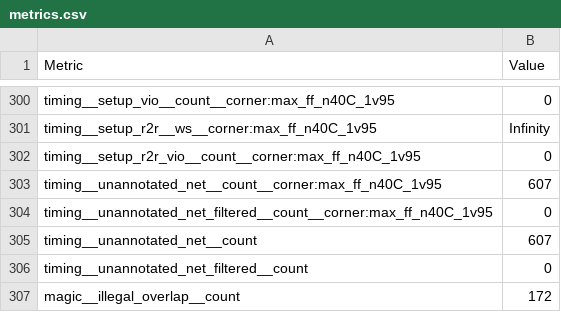
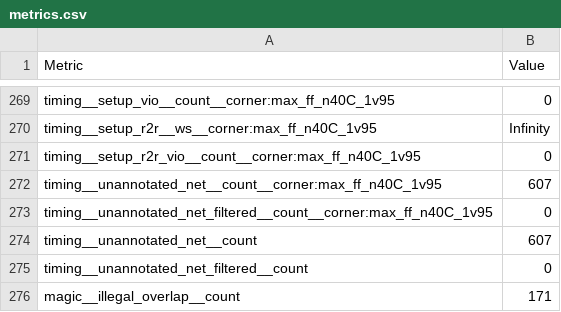
Before and after one commit to chipfoundry/openframe, a CSV file: signoff/double_wide_chip_io/metrics.csv, drawn as a sheet; only a part is shown, gaps mark what is left out; the diff covers the shown part only.

```diff
--- a/signoff/double_wide_chip_io/metrics.csv
+++ b/signoff/double_wide_chip_io/metrics.csv
@@ -306,2 +275,2 @@ timing__unannotated_net__count,607
 timing__unannotated_net_filtered__count,0
-magic__illegal_overlap__count,172
+magic__illegal_overlap__count,171
```
Also changed, not shown: 1 added row, 32 removed rows and 24 edited cells elsewhere in this file, 48 other files.
